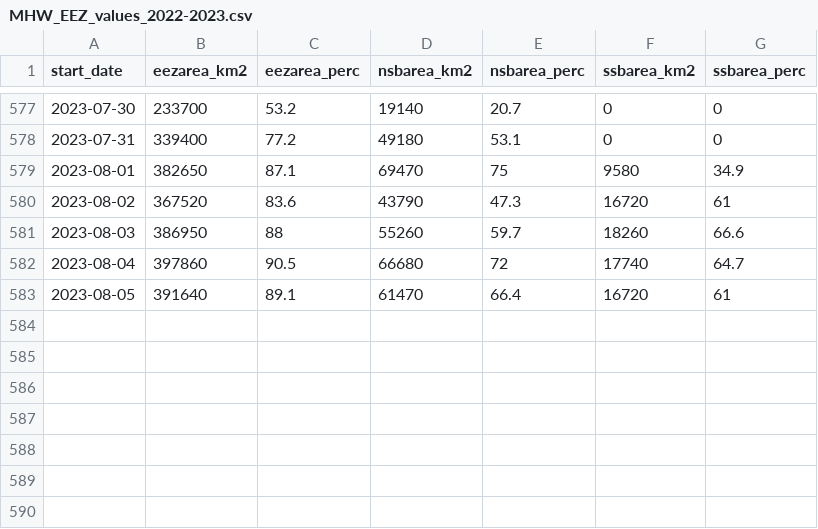
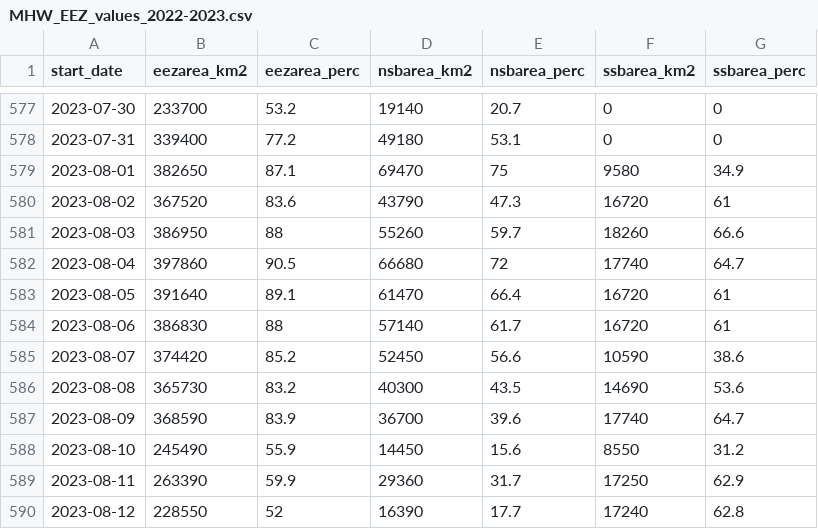
Before and after one commit to IOS-OSD-DPG/Pacific_SST_Monitoring, a CSV file: data/MHW_EEZ_values_2022-2023.csv, drawn as a sheet; only a part is shown, gaps mark what is left out.

```diff
--- a/data/MHW_EEZ_values_2022-2023.csv
+++ b/data/MHW_EEZ_values_2022-2023.csv
@@ -583 +583,8 @@ start_date,eezarea_km2,eezarea_perc,nsbarea_km2,nsbarea_perc,ssbarea_km2,ssbarea
 2023-08-05,391640,89.1,61470,66.4,16720,61
+2023-08-06,386830,88,57140,61.7,16720,61
+2023-08-07,374420,85.2,52450,56.6,10590,38.6
+2023-08-08,365730,83.2,40300,43.5,14690,53.6
+2023-08-09,368590,83.9,36700,39.6,17740,64.7
+2023-08-10,245490,55.9,14450,15.6,8550,31.2
+2023-08-11,263390,59.9,29360,31.7,17250,62.9
+2023-08-12,228550,52,16390,17.7,17240,62.8
```
Also changed, not shown: 9 other files.
